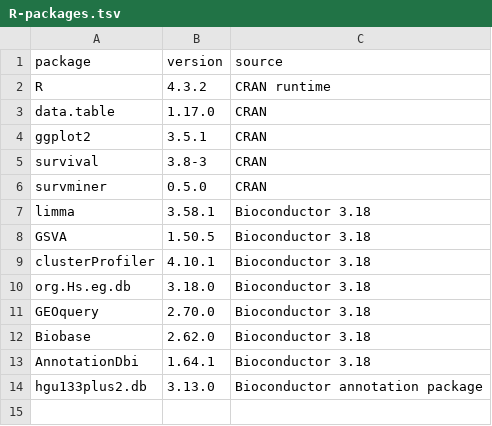
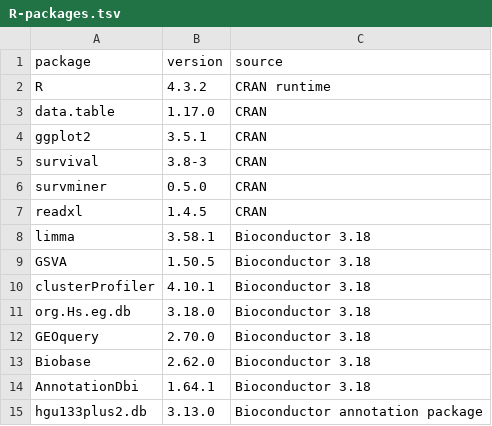
Before and after one commit to beign888/ifi44l-tnbc-transcriptomics-code, a TSV file: environment/R-packages.tsv, drawn as a sheet; the diff names each change by its address in the sheet, - before the commit and + after, or states it on an @@ line.

```diff
--- a/environment/R-packages.tsv
+++ b/environment/R-packages.tsv
+row 7: readxl | 1.4.5 | CRAN
```
Also changed, not shown: FILE_MANIFEST_SHA256.tsv, SOURCE_DATA_MAP.tsv, 16 other files.
